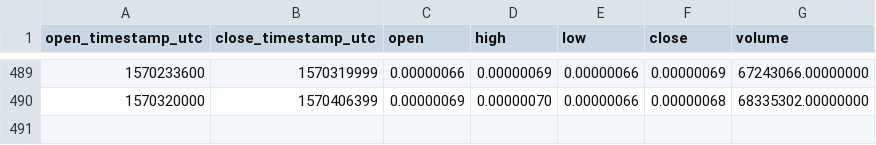
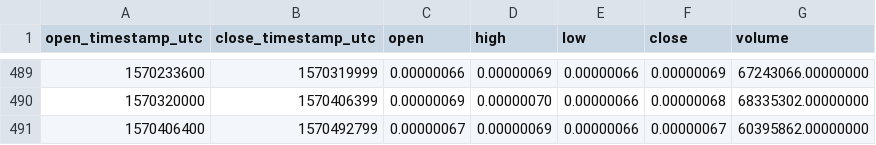
Before and after one commit to cryptobigbro/binance-QKCBTC, a CSV file: binance-QKCBTC-1d.csv, drawn as a sheet; only a part is shown, gaps mark what is left out; the diff names each change by its address in the sheet, - before the commit and + after, or states it on an @@ line.

```diff
--- a/binance-QKCBTC-1d.csv
+++ b/binance-QKCBTC-1d.csv
+row 491: 1570406400 | 1570492799 | 0.00000067 | 0.00000069 | 0.00000066 | 0.00000067 | 60395862.00000000
```
Also changed, not shown: binance-QKCBTC-1h.csv.
